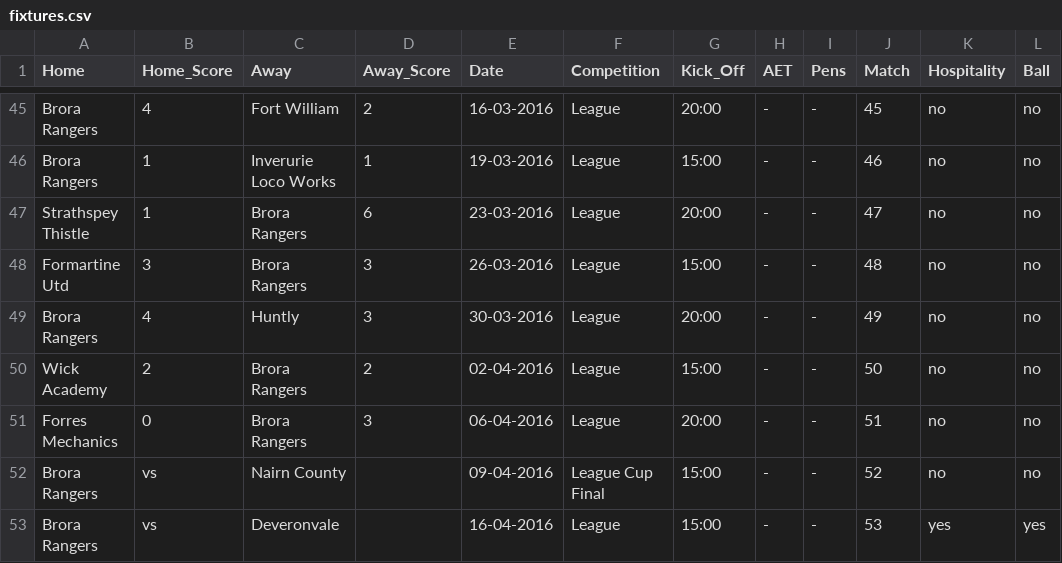
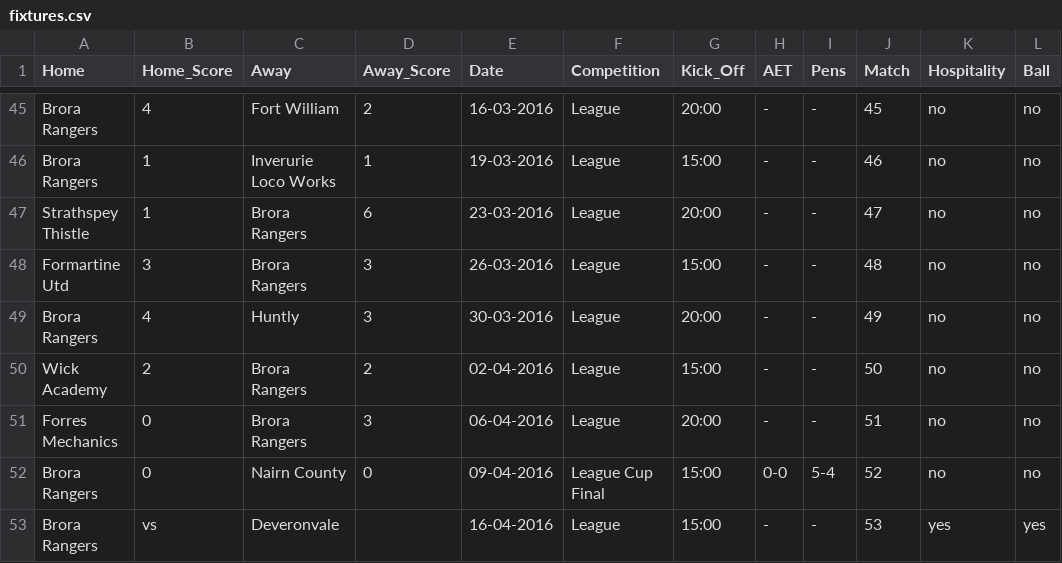
Before and after one commit to brorarangers/brorarangers.github.io, a CSV file: _data/fixtures.csv, drawn as a sheet; only a part is shown, gaps mark what is left out; the diff names each change by its address in the sheet, - before the commit and + after, or states it on an @@ line.

Commit message:
Results updated

```diff
--- a/_data/fixtures.csv
+++ b/_data/fixtures.csv
-B52 (Home_Score): vs
+B52 (Home_Score): 0
-D52 (Away_Score): (empty)
+D52 (Away_Score): 0
-H52 (AET): -
+H52 (AET): 0-0
-I52 (Pens): -
+I52 (Pens): 5-4
```
